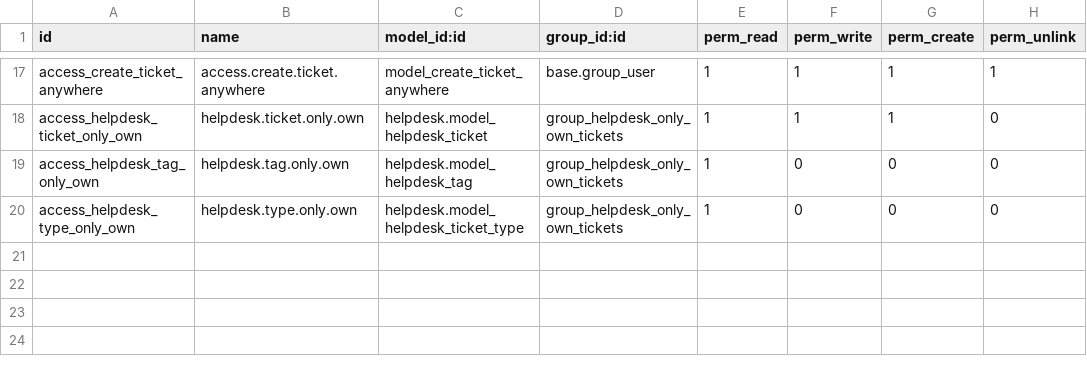
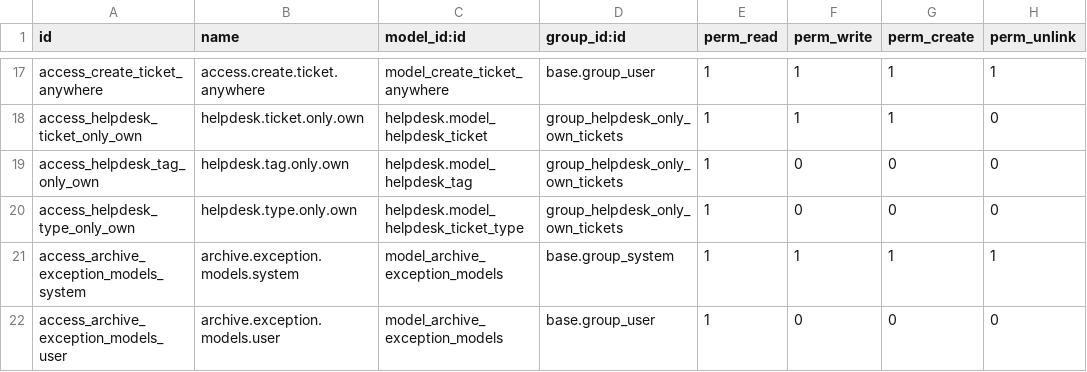
Before and after one commit to ougc27/xe-seguridad, a CSV file: xe_pacific/security/ir.model.access.csv, drawn as a sheet; only a part is shown, gaps mark what is left out.

```diff
--- a/xe_pacific/security/ir.model.access.csv
+++ b/xe_pacific/security/ir.model.access.csv
@@ -20 +20,3 @@ access_helpdesk_tag_only_own,helpdesk.tag.only.own,helpdesk.model_helpdesk_tag,g
 access_helpdesk_type_only_own,helpdesk.type.only.own,helpdesk.model_helpdesk_ticket_type,group_helpdesk_only_own_tickets,1,0,0,0
+access_archive_exception_models_system,archive.exception.models.system,model_archive_exception_models,base.group_system,1,1,1,1
+access_archive_exception_models_user,archive.exception.models.user,model_archive_exception_models,base.group_user,1,0,0,0
```
Also changed, not shown: xe_lunch_kiosk/security/ir.model.access.csv, 15 other files.
